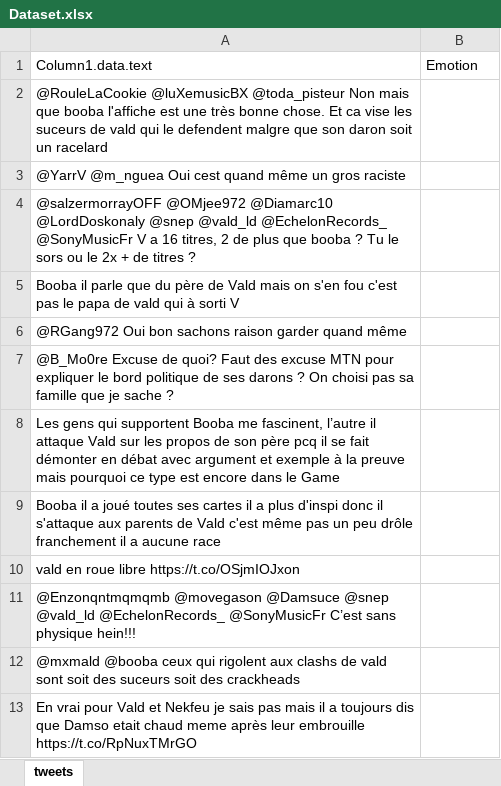
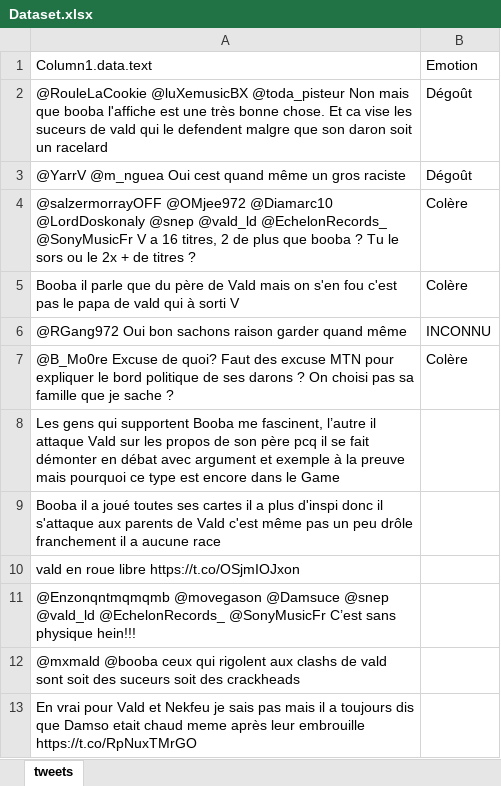
Before and after one commit to Arno500/twitter-emotion, an Excel workbook: Dataset.xlsx, sheet tweets, drawn as a sheet; only a part is shown; values as stored, in another font and other column widths than the file's, no borders; table styles not drawn; the diff names each change by its address in the sheet, - before the commit and + after, or states it on an @@ line.

Commit message:
Added list for emotions

```diff
--- a/Dataset.xlsx (sheet tweets)
+++ b/Dataset.xlsx (sheet tweets)
-B2:B3: (empty)
+B2:B3: Dégoût
-B4:B5: (empty)
+B4:B5: Colère
-B6: (empty)
+B6: INCONNU
-B7: (empty)
+B7: Colère
```
